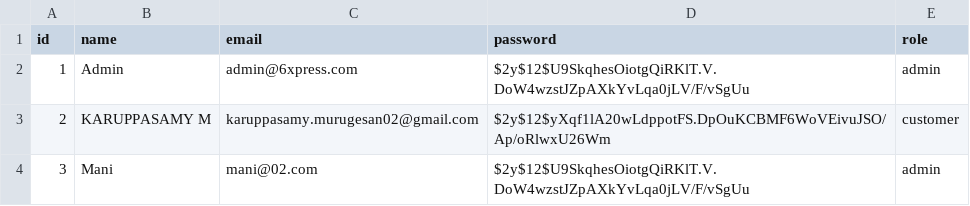
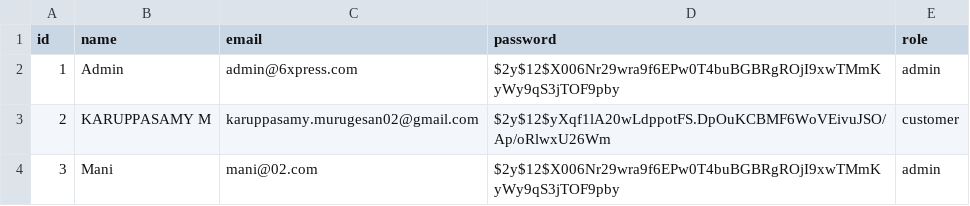
Before and after one commit to Mani-02nev/Php-projacts, a CSV file: data/users.csv, drawn as a sheet.

```diff
--- a/data/users.csv
+++ b/data/users.csv
@@ -1,4 +1,4 @@
 id,name,email,password,role
-1,Admin,admin@6xpress.com,$2y$12$U9SkqhesOiotgQiRKlT.V.DoW4wzstJZpAXkYvLqa0jLV/F/vSgUu,admin
+1,Admin,admin@6xpress.com,$2y$12$X006Nr29wra9f6EPw0T4buBGBRgROjI9xwTMmKyWy9qS3jTOF9pby,admin
 2,"KARUPPASAMY M",karuppasamy.murugesan02@gmail.com,$2y$12$yXqf1lA20wLdppotFS.DpOuKCBMF6WoVEivuJSO/Ap/oRlwxU26Wm,customer
-3,Mani,mani@02.com,$2y$12$U9SkqhesOiotgQiRKlT.V.DoW4wzstJZpAXkYvLqa0jLV/F/vSgUu,admin
+3,Mani,mani@02.com,$2y$12$X006Nr29wra9f6EPw0T4buBGBRgROjI9xwTMmKyWy9qS3jTOF9pby,admin
```
Also changed, not shown: 1 other file.
